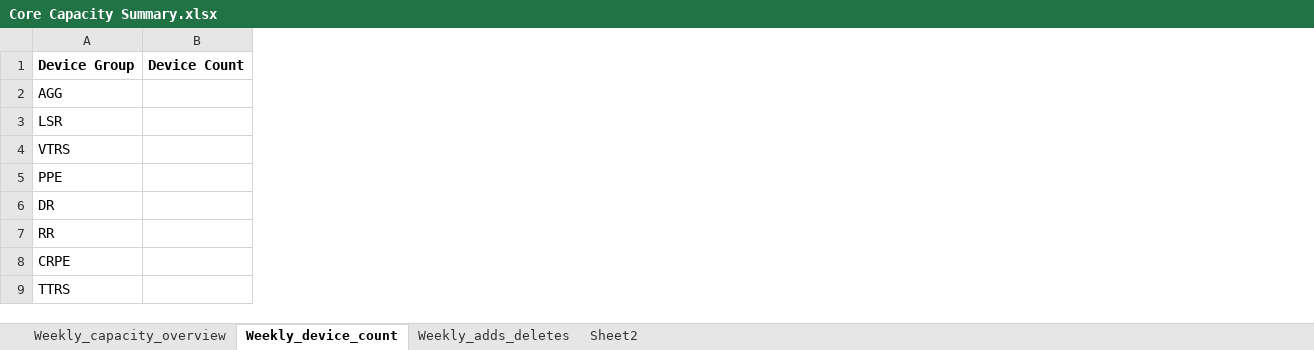
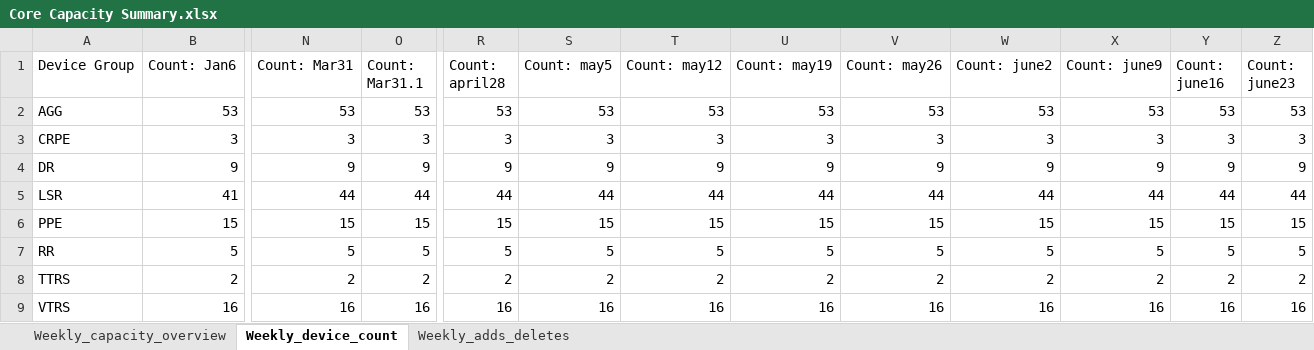
Before and after one commit to Kristiehu/Device-Capacity-Dashboard, an Excel workbook: main/data/capacity/Core Capacity Summary.xlsx, sheet Weekly_device_count, drawn as a sheet; only a part is shown, gaps mark what is left out; values as stored, in another font and other column widths than the file's, no borders; removed rows and columns are numbered as before the commit, all else as after; the diff covers the shown part only; the diff names each change by its address in the sheet, - before the commit and + after, or states it on an @@ line.

```diff
--- a/main/data/capacity/Core Capacity Summary.xlsx (sheet Weekly_device_count)
+++ b/main/data/capacity/Core Capacity Summary.xlsx (sheet Weekly_device_count)
-sheet tab: Sheet2
-column B (Device Count), empty
+column B (Count: Jan6), row 2: 53; row 5: 41; row 9: 16
+column N (Count: Mar31), row 2: 53; row 5: 44; row 9: 16
+column O (Count: Mar31.1), row 2: 53; row 5: 44; row 9: 16
+column R (Count: april28), row 2: 53; row 5: 44; row 9: 16
+column S (Count: may5), row 2: 53; row 5: 44; row 9: 16
+column T (Count: may12), row 2: 53; row 5: 44; row 9: 16
+column U (Count: may19), row 2: 53; row 5: 44; row 9: 16
+column V (Count: may26), row 2: 53; row 5: 44; row 9: 16
+column W (Count: june2), row 2: 53; row 5: 44; row 9: 16
+column X (Count: june9), row 2: 53; row 5: 44; row 9: 16
+column Y (Count: june16), row 2: 53; row 5: 44; row 9: 16
+column Z (Count: june23), row 2: 53; row 5: 44; row 9: 16
-A1 bold: on
+A1 bold: off
@@ row 8 moved to row 3: CRPE @@
@@ row 6 moved to row 4: DR @@
@@ row 5 moved to row 6: PPE @@
@@ row 9 moved to row 8: TTRS @@
```
Also changed, not shown: 7 added columns, 14 edited cells and cell formats elsewhere in this sheet, sheet Weekly_capacity_overview, sheet Weekly_adds_deletes, 1 other file.
